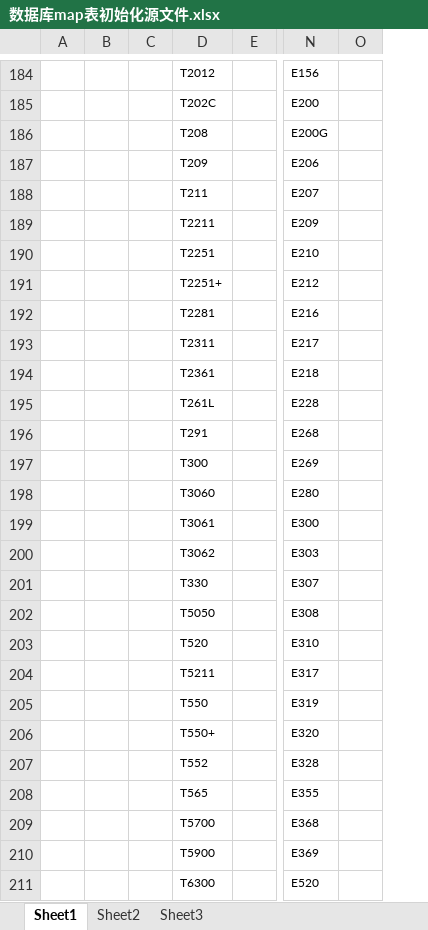
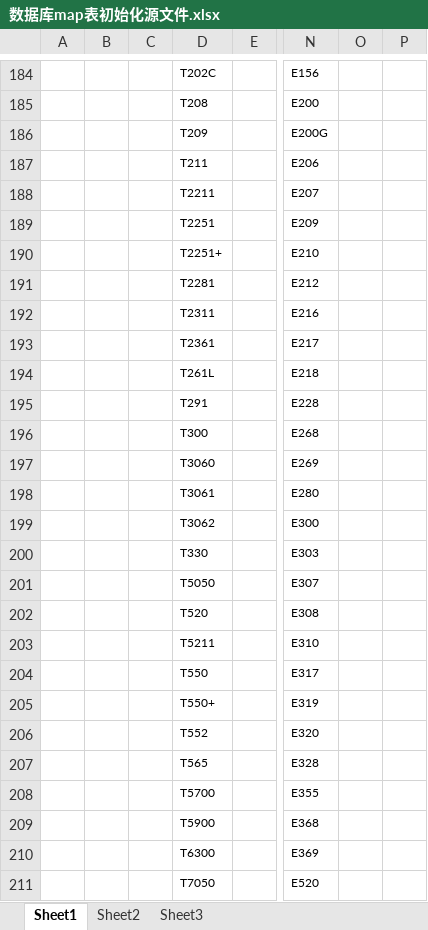
Before and after one commit to hailangzz/NotePadC-Projiect, an Excel workbook: 0815（用户画像标签系统表设计）/UserPortrayal/数据库map表初始化源文件.xlsx, sheet Sheet1, drawn as a sheet; only a part is shown, gaps mark what is left out; values as stored, in another font and other column widths than the file's, no borders; conditional formats not drawn; the diff covers the shown part only; the diff names each change by its address in the sheet, - before the commit and + after, or states it on an @@ line.

```diff
--- a/0815（用户画像标签系统表设计）/UserPortrayal/数据库map表初始化源文件.xlsx (sheet Sheet1)
+++ b/0815（用户画像标签系统表设计）/UserPortrayal/数据库map表初始化源文件.xlsx (sheet Sheet1)
+column O, empty
-D184: T2012
+D184: T202C
-D185: T202C
+D185: T208
-D186: T208
+D186: T209
-D187: T209
+D187: T211
-D188: T211
+D188: T2211
-D189: T2211
+D189: T2251
-D190: T2251
+D190: T2251+
-D191: T2251+
+D191: T2281
-D192: T2281
+D192: T2311
-D193: T2311
+D193: T2361
-D194: T2361
+D194: T261L
-D195: T261L
+D195: T291
-D196: T291
+D196: T300
-D197: T300
+D197: T3060
-D198: T3060
+D198: T3061
-D199: T3061
+D199: T3062
-D200: T3062
+D200: T330
-D201: T330
+D201: T5050
-D202: T5050
+D202: T520
-D203: T520
+D203: T5211
-D204: T5211
+D204: T550
-D205: T550
+D205: T550+
-D206: T550+
+D206: T552
-D207: T552
+D207: T565
-D208: T565
+D208: T5700
-D209: T5700
+D209: T5900
-D210: T5900
+D210: T6300
-D211: T6300
+D211: T7050
```
Also changed, not shown: 1 added row, 1 removed row, 539 edited cells and cell formats elsewhere in this sheet, 4 other files.
